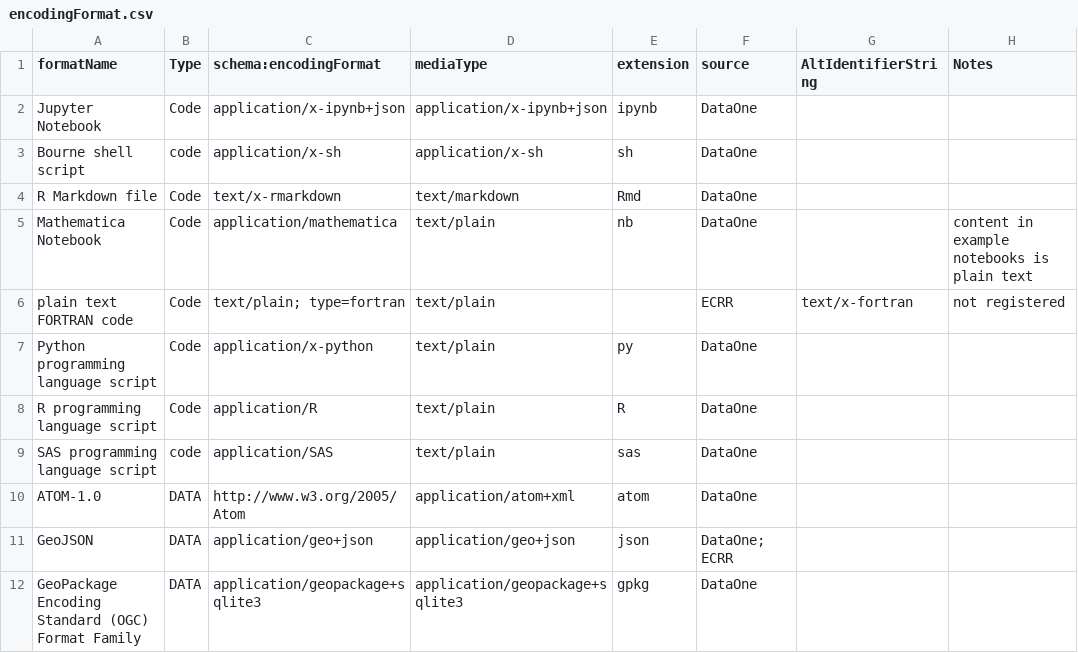
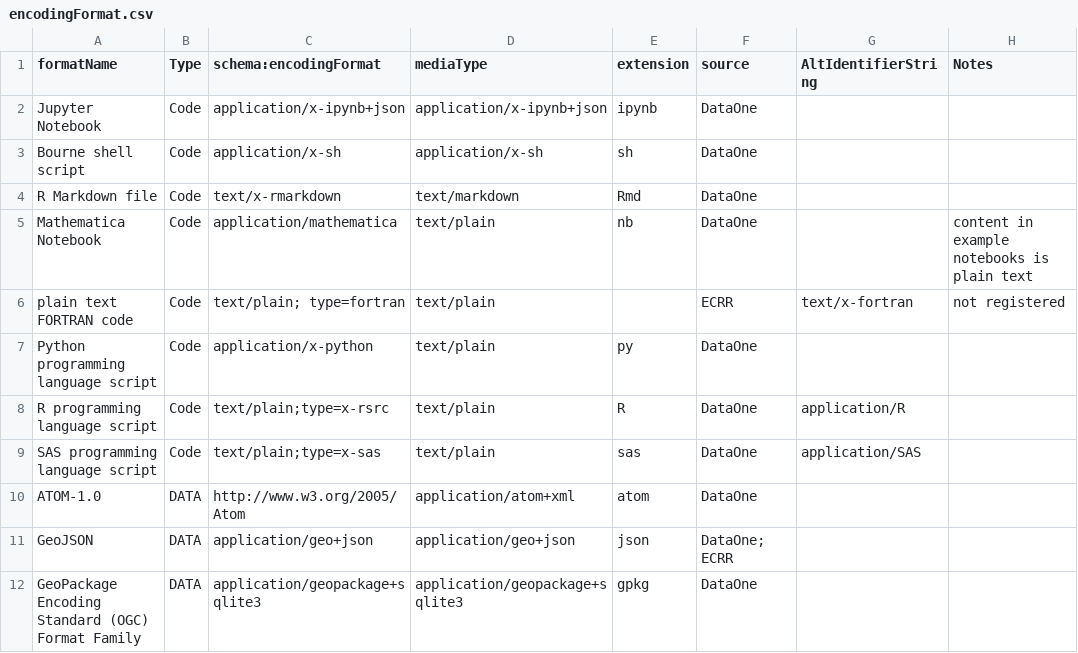
Before and after one commit to ESIPFed/science-on-schema.org, a CSV file: validation/encodingFormat.csv, drawn as a sheet; only a part is shown; the diff covers the shown part only; the diff names each change by its address in the sheet, - before the commit and + after, or states it on an @@ line.

Commit message:
review and edits in format labels and identifiers

```diff
--- a/validation/encodingFormat.csv
+++ b/validation/encodingFormat.csv
-B3 (Type): code
+B3 (Type): Code
-C8 (schema:encodingFormat): application/R
+C8 (schema:encodingFormat): text/plain;type=x-rsrc
-G8 (AltIdentifierString): (empty)
+G8 (AltIdentifierString): application/R
-B9 (Type): code
+B9 (Type): Code
-C9 (schema:encodingFormat): application/SAS
+C9 (schema:encodingFormat): text/plain;type=x-sas
-G9 (AltIdentifierString): (empty)
+G9 (AltIdentifierString): application/SAS
```
Also changed, not shown: 1 added row, 2 removed rows and 36 edited cells elsewhere in this file.
